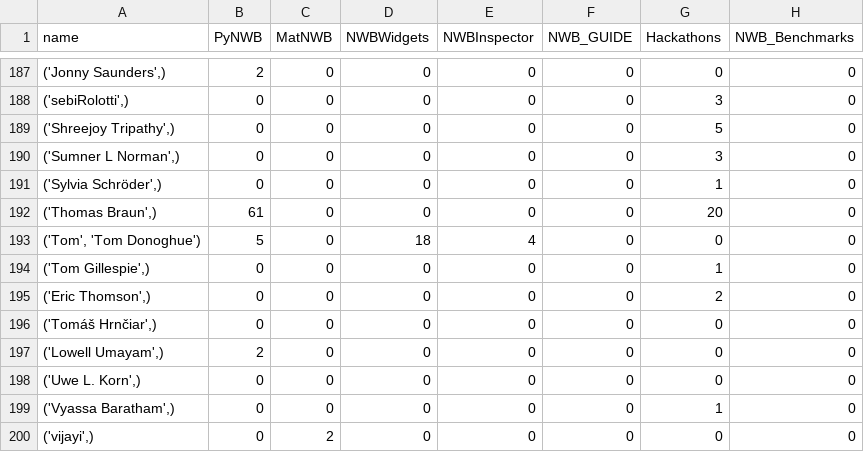
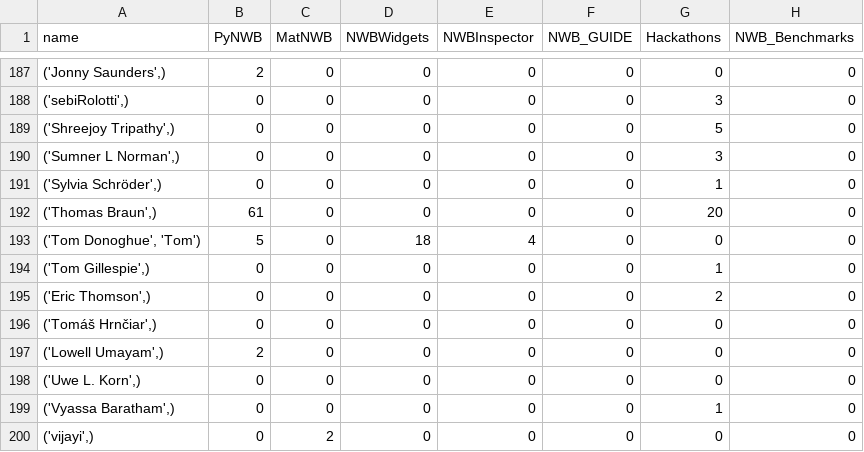
Before and after one commit to NeurodataWithoutBorders/nwb-project-analytics, a TSV file: data/contributors.tsv, drawn as a sheet; only a part is shown, gaps mark what is left out; the diff covers the shown part only; the diff names each change by its address in the sheet, - before the commit and + after, or states it on an @@ line.

```diff
--- a/data/contributors.tsv
+++ b/data/contributors.tsv
-A193 (name): ('Tom', 'Tom Donoghue')
+A193 (name): ('Tom Donoghue', 'Tom')
```
Also changed, not shown: 15 edited cells elsewhere in this file, data/dandi_nwb_stats.tsv, 2 other files.
